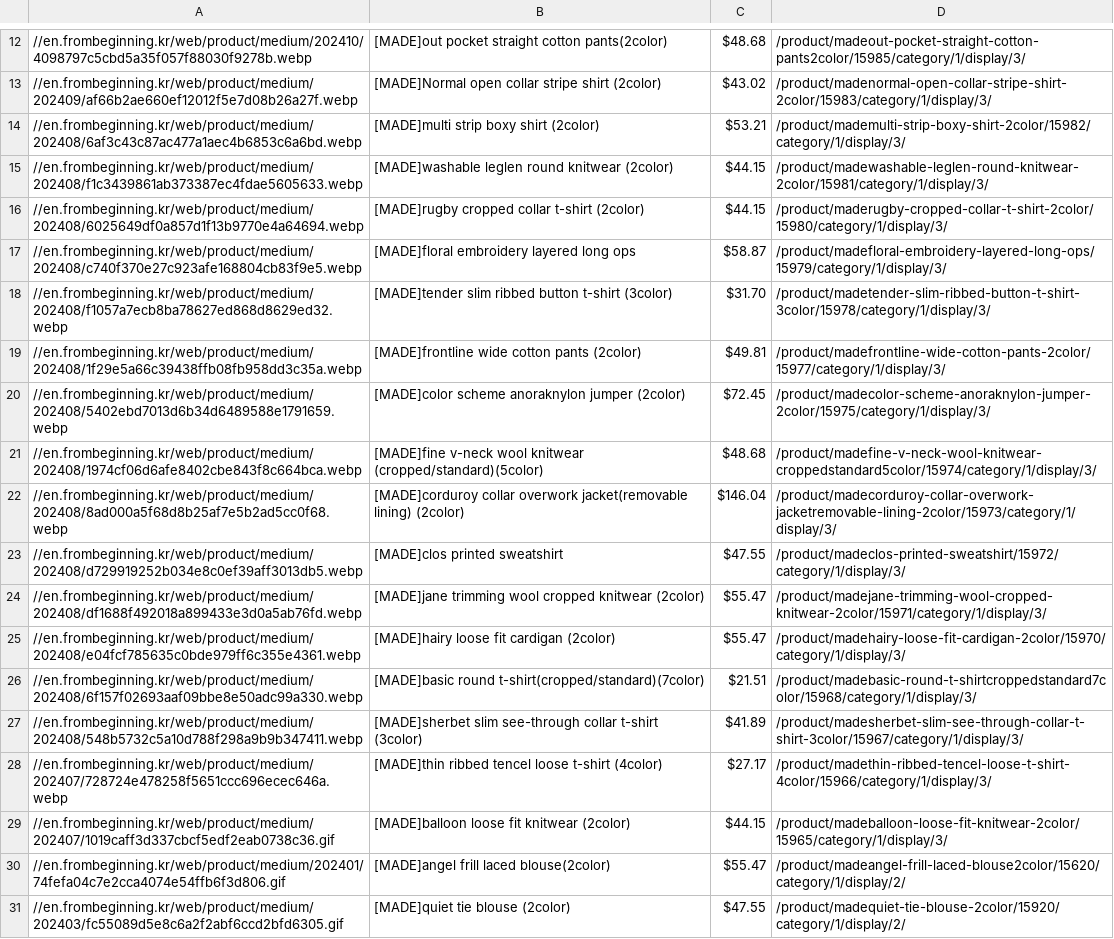
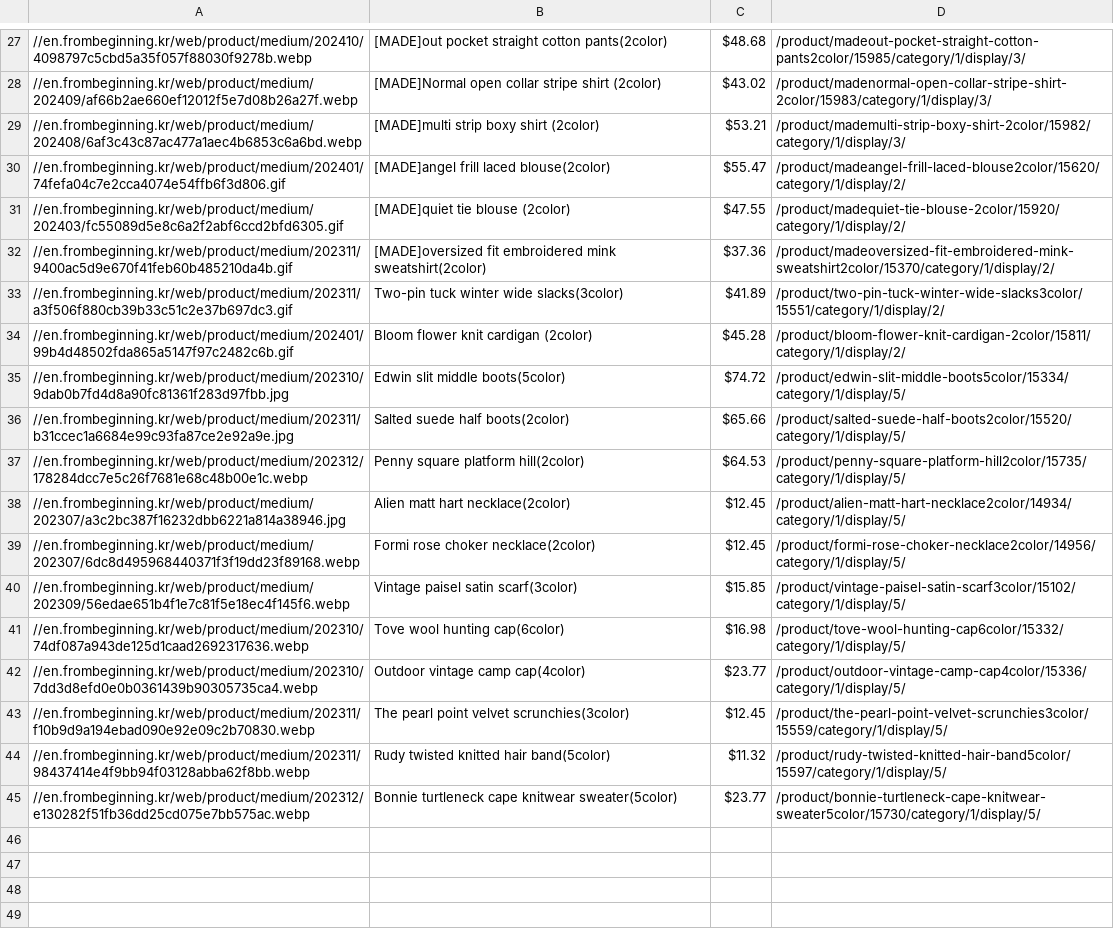
Before and after one commit to delitamakanda/scraper-kr-fashion-shops, a CSV file: core/output3.csv, drawn as a sheet; only a part is shown, gaps mark what is left out; the shorter side is filled out with more unchanged rows; removed rows and columns are numbered as before the commit, all else as after; the diff covers the shown part only; the diff names each change by its address in the sheet, - before the commit and + after, or states it on an @@ line.

```diff
--- a/core/output3.csv
+++ b/core/output3.csv
-row 15: //en.frombeginning.kr/web/product/medium/202408/f1c3439861ab373387ec4fdae5605633.webp | [MADE]washable leglen round knitwear (2color) | $44.15 | /product/madewashable-leglen-round-knitwear-2color/15981/category/1/display/3/
-row 16: //en.frombeginning.kr/web/product/medium/202408/6025649df0a857d1f13b9770e4a64694.webp | [MADE]rugby cropped collar t-shirt (2color) | $44.15 | /product/maderugby-cropped-collar-t-shirt-2color/15980/category/1/display/3/
-row 17: //en.frombeginning.kr/web/product/medium/202408/c740f370e27c923afe168804cb83f9e5.webp | [MADE]floral embroidery layered long ops | $58.87 | /product/madefloral-embroidery-layered-long-ops/15979/category/1/display/3/
-row 18: //en.frombeginning.kr/web/product/medium/202408/f1057a7ecb8ba78627ed868d8629ed32.webp | [MADE]tender slim ribbed button t-shirt (3color) | $31.70 | /product/madetender-slim-ribbed-button-t-shirt-3color/15978/category/1/display/3/
-row 19: //en.frombeginning.kr/web/product/medium/202408/1f29e5a66c39438ffb08fb958dd3c35a.webp | [MADE]frontline wide cotton pants (2color) | $49.81 | /product/madefrontline-wide-cotton-pants-2color/15977/category/1/display/3/
-row 20: //en.frombeginning.kr/web/product/medium/202408/5402ebd7013d6b34d6489588e1791659.webp | [MADE]color scheme anoraknylon jumper (2color) | $72.45 | /product/madecolor-scheme-anoraknylon-jumper-2color/15975/category/1/display/3/
-row 21: //en.frombeginning.kr/web/product/medium/202408/1974cf06d6afe8402cbe843f8c664bca.webp | [MADE]fine v-neck wool knitwear (cropped/standard)(5color) | $48.68 | /product/madefine-v-neck-wool-knitwear-croppedstandard5color/15974/category/1/display/3/
-row 22: //en.frombeginning.kr/web/product/medium/202408/8ad000a5f68d8b25af7e5b2ad5cc0f68.webp | [MADE]corduroy collar overwork jacket(removable lining) (2color) | $146.04 | /product/madecorduroy-collar-overwork-jacketremovable-lining-2color/15973/category/1/display/3/
-row 23: //en.frombeginning.kr/web/product/medium/202408/d729919252b034e8c0ef39aff3013db5.webp | [MADE]clos printed sweatshirt | $47.55 | /product/madeclos-printed-sweatshirt/15972/category/1/display/3/
-row 24: //en.frombeginning.kr/web/product/medium/202408/df1688f492018a899433e3d0a5ab76fd.webp | [MADE]jane trimming wool cropped knitwear (2color) | $55.47 | /product/madejane-trimming-wool-cropped-knitwear-2color/15971/category/1/display/3/
-row 25: //en.frombeginning.kr/web/product/medium/202408/e04fcf785635c0bde979ff6c355e4361.webp | [MADE]hairy loose fit cardigan (2color) | $55.47 | /product/madehairy-loose-fit-cardigan-2color/15970/category/1/display/3/
-row 26: //en.frombeginning.kr/web/product/medium/202408/6f157f02693aaf09bbe8e50adc99a330.webp | [MADE]basic round t-shirt(cropped/standard)(7color) | $21.51 | /product/madebasic-round-t-shirtcroppedstandard7color/15968/category/1/display/3/
-row 27: //en.frombeginning.kr/web/product/medium/202408/548b5732c5a10d788f298a9b9b347411.webp | [MADE]sherbet slim see-through collar t-shirt (3color) | $41.89 | /product/madesherbet-slim-see-through-collar-t-shirt-3color/15967/category/1/display/3/
-row 28: //en.frombeginning.kr/web/product/medium/202407/728724e478258f5651ccc696ecec646a.webp | [MADE]thin ribbed tencel loose t-shirt (4color) | $27.17 | /product/madethin-ribbed-tencel-loose-t-shirt-4color/15966/category/1/display/3/
-row 29: //en.frombeginning.kr/web/product/medium/202407/1019caff3d337cbcf5edf2eab0738c36.gif | [MADE]balloon loose fit knitwear (2color) | $44.15 | /product/madeballoon-loose-fit-knitwear-2color/15965/category/1/display/3/
```
Also changed, not shown: 15 added rows elsewhere in this file.
